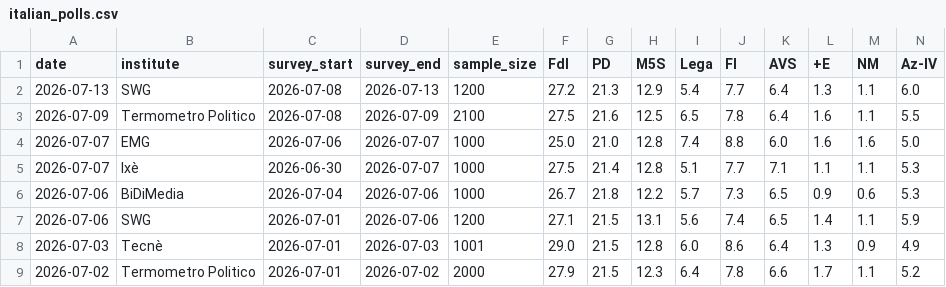
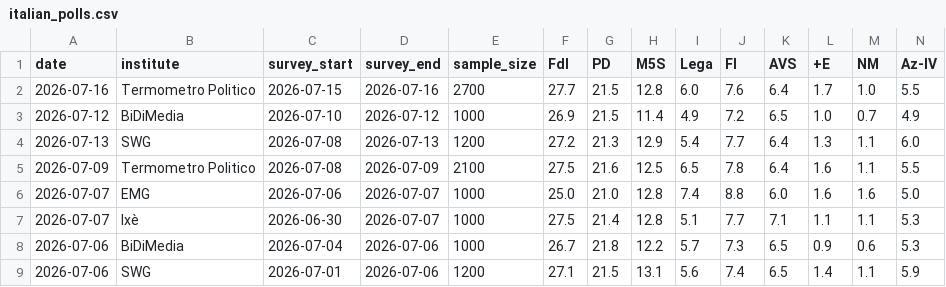
Before and after one commit to agoldhammer/ItalPolls, a CSV file: italian_polls.csv, drawn as a sheet; only a part is shown; the shorter side is filled out with more unchanged rows; rows hold the shown columns only; the diff names each change by its address in the sheet, - before the commit and + after, or states it on an @@ line.

```diff
--- a/italian_polls.csv
+++ b/italian_polls.csv
+row 2: 2026-07-16 | Termometro Politico | 2026-07-15 | 2026-07-16 | 2700 | 27.7 | 21.5 | 12.8 | 6.0 | 7.6 | 6.4 | 1.7 | 1.0 | 5.5
+row 3: 2026-07-12 | BiDiMedia | 2026-07-10 | 2026-07-12 | 1000 | 26.9 | 21.5 | 11.4 | 4.9 | 7.2 | 6.5 | 1.0 | 0.7 | 4.9
```
Also changed, not shown: 3 other files.
